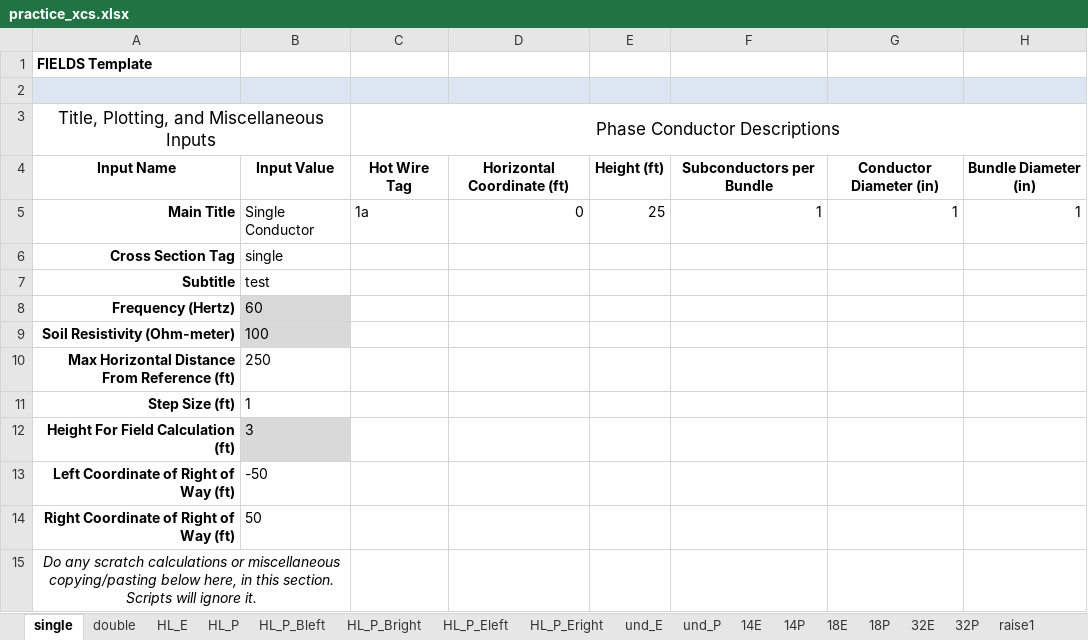
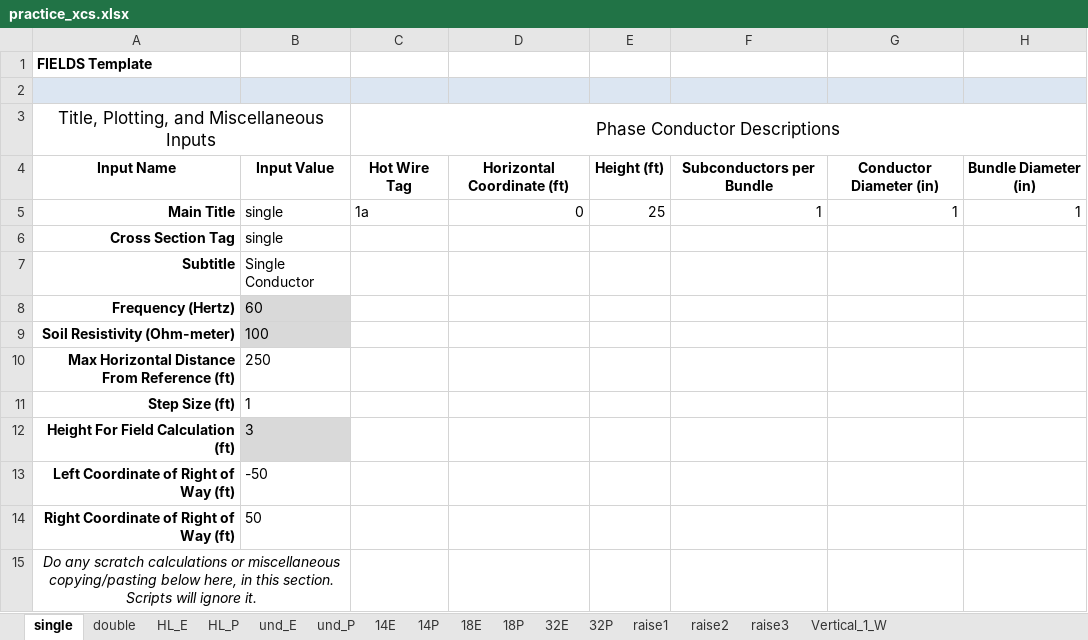
Before and after one commit to markmbaum/emf, an Excel workbook: practice_xcs.xlsx, sheet single, drawn as a sheet; only a part is shown; values as stored, in another font and other column widths than the file's, no borders; charts and pictures not drawn; the diff names each change by its address in the sheet, - before the commit and + after, or states it on an @@ line.

```diff
--- a/practice_xcs.xlsx (sheet single)
+++ b/practice_xcs.xlsx (sheet single)
-sheet tab: HL_P_Bleft
-sheet tab: HL_P_Bright
-sheet tab: HL_P_Eleft
-sheet tab: HL_P_Eright
+sheet tab: Vertical_1_W
-B5: Single Conductor
+B5: single
-B7: test
+B7: Single Conductor
```
Also changed, not shown: sheet double, sheet raise1, sheet raise2, sheet raise3, sheet 18P, sheet 18E, 8 more sheets, charts or pictures, 5 other files.
